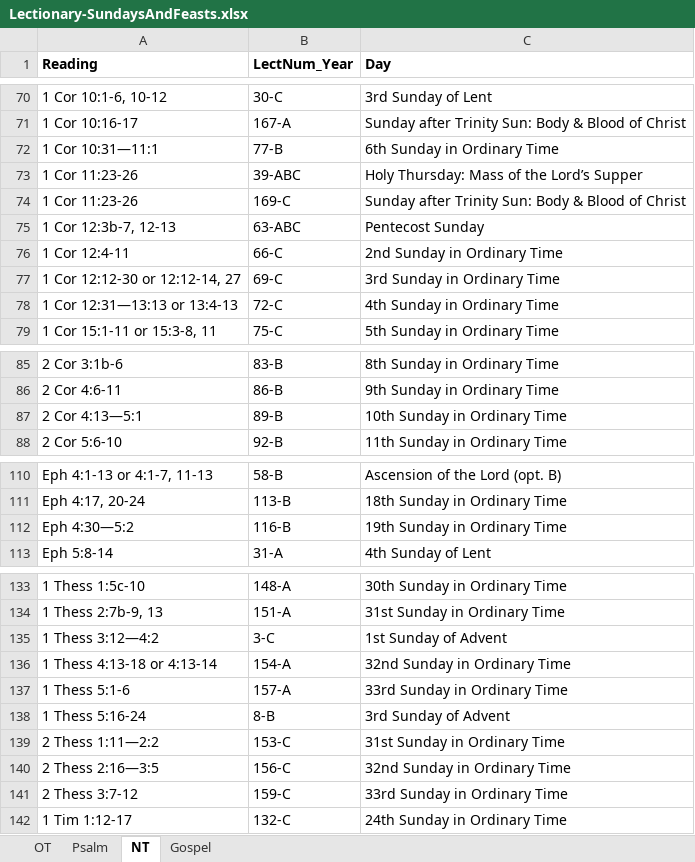
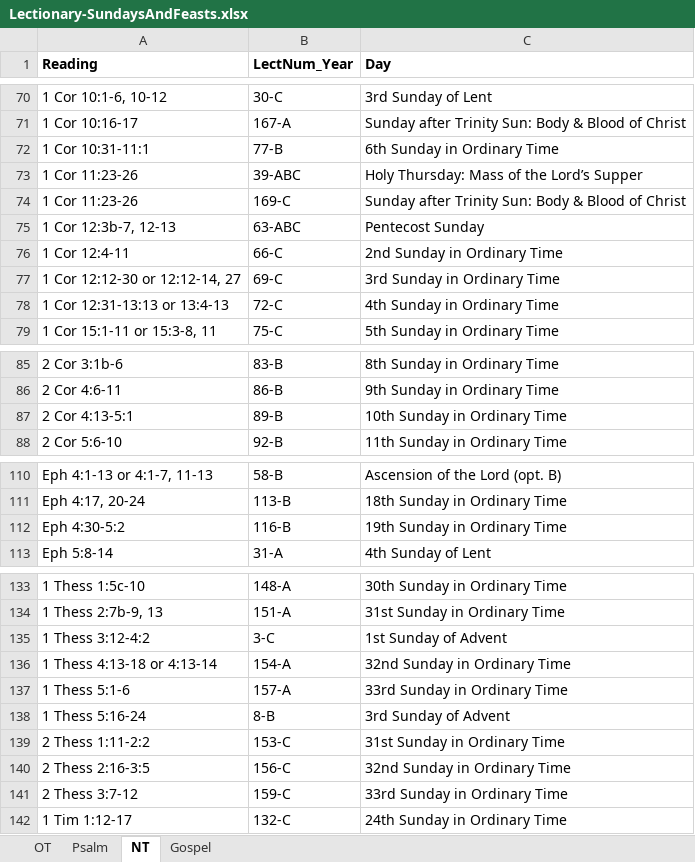
Before and after one commit to stefanavey/stefanavey.github.io, an Excel workbook: _posts/catholic/plotBible/Lectionary-SundaysAndFeasts.xlsx, sheet NT, drawn as a sheet; only a part is shown, gaps mark what is left out; values as stored, in another font and other column widths than the file's, no borders; the diff covers the shown part only; the diff names each change by its address in the sheet, - before the commit and + after, or states it on an @@ line.

```diff
--- a/_posts/catholic/plotBible/Lectionary-SundaysAndFeasts.xlsx (sheet NT)
+++ b/_posts/catholic/plotBible/Lectionary-SundaysAndFeasts.xlsx (sheet NT)
-A72 (Reading): 1 Cor 10:31—11:1
+A72 (Reading): 1 Cor 10:31-11:1
-A78 (Reading): 1 Cor 12:31—13:13 or 13:4-13
+A78 (Reading): 1 Cor 12:31-13:13 or 13:4-13
-A87 (Reading): 2 Cor 4:13—5:1
+A87 (Reading): 2 Cor 4:13-5:1
-A112 (Reading): Eph 4:30—5:2
+A112 (Reading): Eph 4:30-5:2
-A135 (Reading): 1 Thess 3:12—4:2
+A135 (Reading): 1 Thess 3:12-4:2
-A139 (Reading): 2 Thess 1:11—2:2
+A139 (Reading): 2 Thess 1:11-2:2
-A140 (Reading): 2 Thess 2:16—3:5
+A140 (Reading): 2 Thess 2:16-3:5
```
Also changed, not shown: 3 edited cells elsewhere in this sheet, sheet OT, sheet Gospel, _posts/catholic/plotBible/Lectionary-Weekdays.xlsx, 3 other files.
